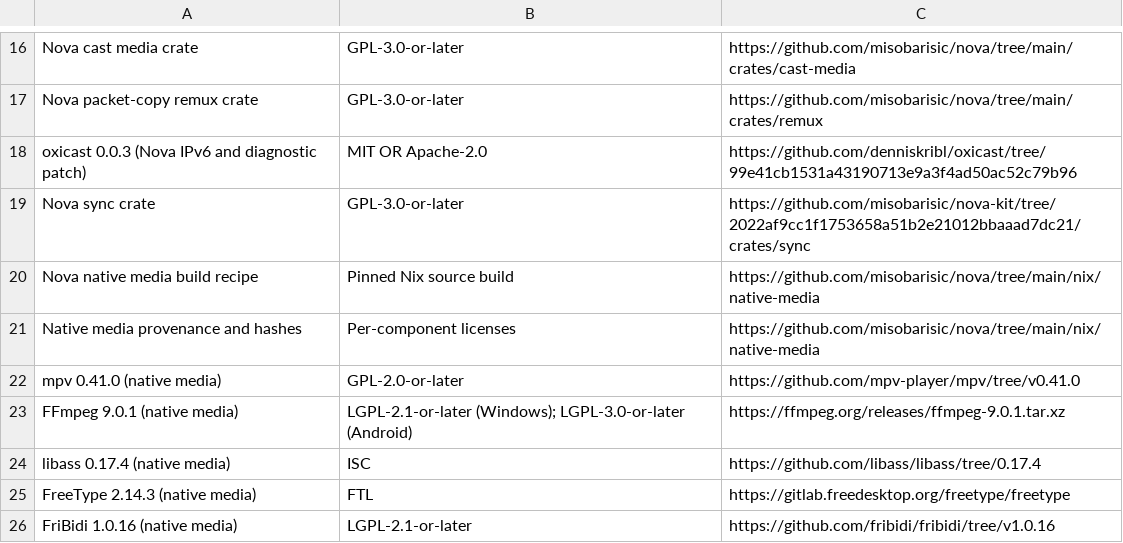
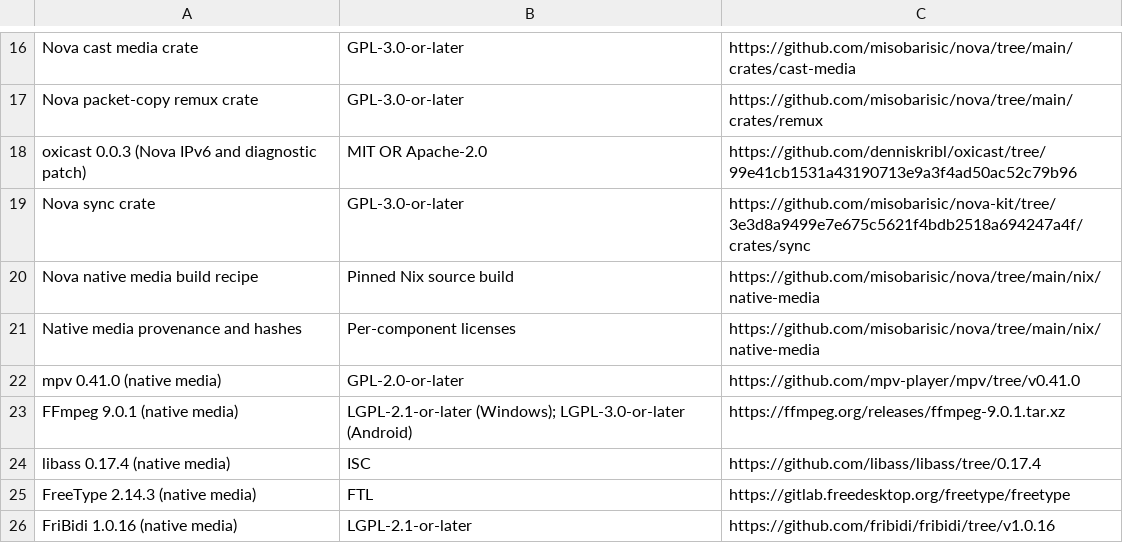
Before and after one commit to misobarisic/nova, a TSV file: assets/open_source_project_sources.tsv, drawn as a sheet; only a part is shown, gaps mark what is left out.

Commit message:
build: point the sync source link at the pinned nova-kit revision
The kit bump left the open-source catalog on the previous revision, failing the source catalog check.

```diff
--- a/assets/open_source_project_sources.tsv
+++ b/assets/open_source_project_sources.tsv
@@ -18,3 +18,3 @@ Nova packet-copy remux crate	GPL-3.0-or-later	https://github.com/misobarisic/nov
 oxicast 0.0.3 (Nova IPv6 and diagnostic patch)	MIT OR Apache-2.0	https://github.com/denniskribl/oxicast/tree/99e41cb1531a43190713e9a3f4ad50ac52c79b96
-Nova sync crate	GPL-3.0-or-later	https://github.com/misobarisic/nova-kit/tree/2022af9cc1f1753658a51b2e21012bbaaad7dc21/crates/sync
+Nova sync crate	GPL-3.0-or-later	https://github.com/misobarisic/nova-kit/tree/3e3d8a9499e7e675c5621f4bdb2518a694247a4f/crates/sync
 Nova native media build recipe	Pinned Nix source build	https://github.com/misobarisic/nova/tree/main/nix/native-media
```
